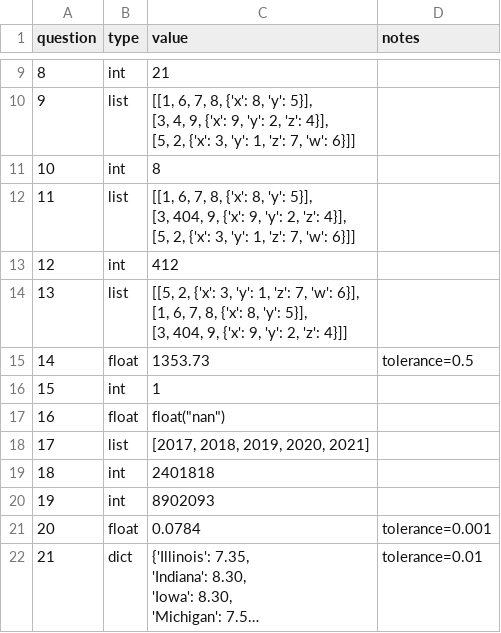
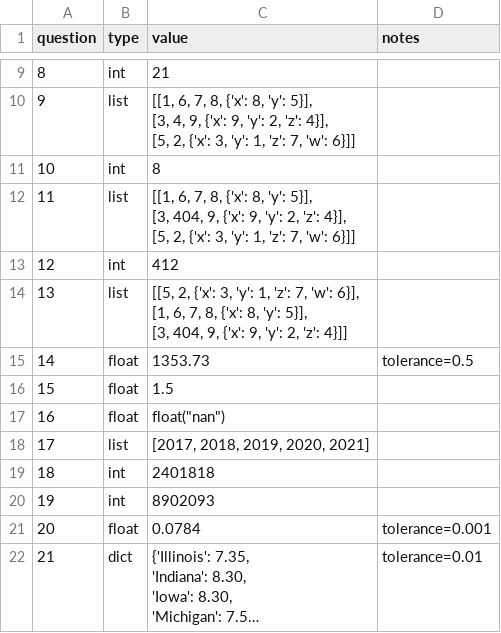
Before and after one commit to yiyins2/CS320-FA23, a CSV file: p1/p1-key.csv, drawn as a sheet; only a part is shown, gaps mark what is left out; long unchanged cells end in ….

```diff
--- a/p1/p1-key.csv
+++ b/p1/p1-key.csv
@@ -21,3 +21,3 @@ question,type,value,notes
 14,float,1353.73,tolerance=0.5
-15,int,1,
+15,float,1.5,
 16,float,"float(""nan"")",
```
Also changed, not shown: 1 other file.
